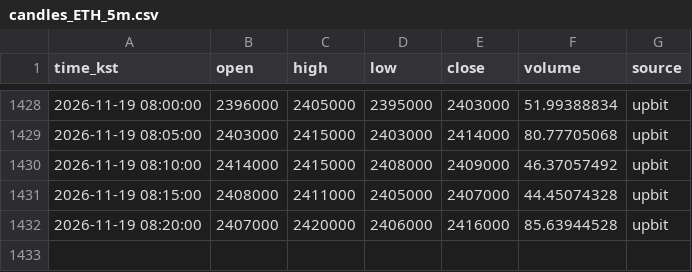
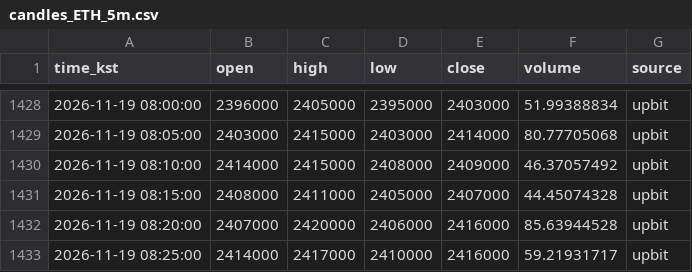
Before and after one commit to minje0123/btc-paper-bot, a CSV file: data/candles_ETH_5m.csv, drawn as a sheet; only a part is shown, gaps mark what is left out.

```diff
--- a/data/candles_ETH_5m.csv
+++ b/data/candles_ETH_5m.csv
@@ -1432 +1432,2 @@ time_kst,open,high,low,close,volume,source
 2026-11-19 08:20:00,2407000,2420000,2406000,2416000,85.63944528,upbit
+2026-11-19 08:25:00,2414000,2417000,2410000,2416000,59.21931717,upbit
```
Also changed, not shown: data/candles_5m.csv, data/candles_SOL_5m.csv, 10 other files.
